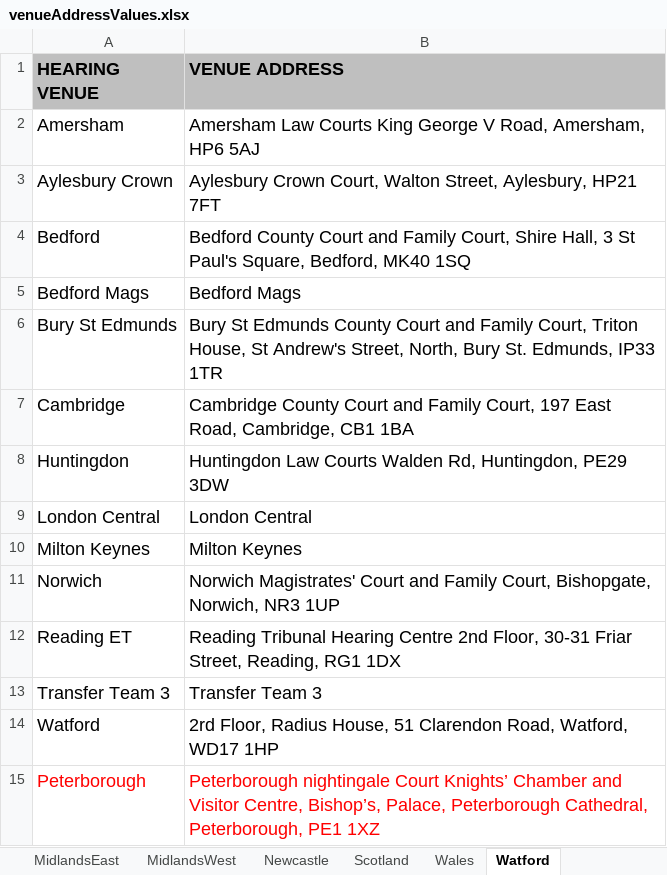
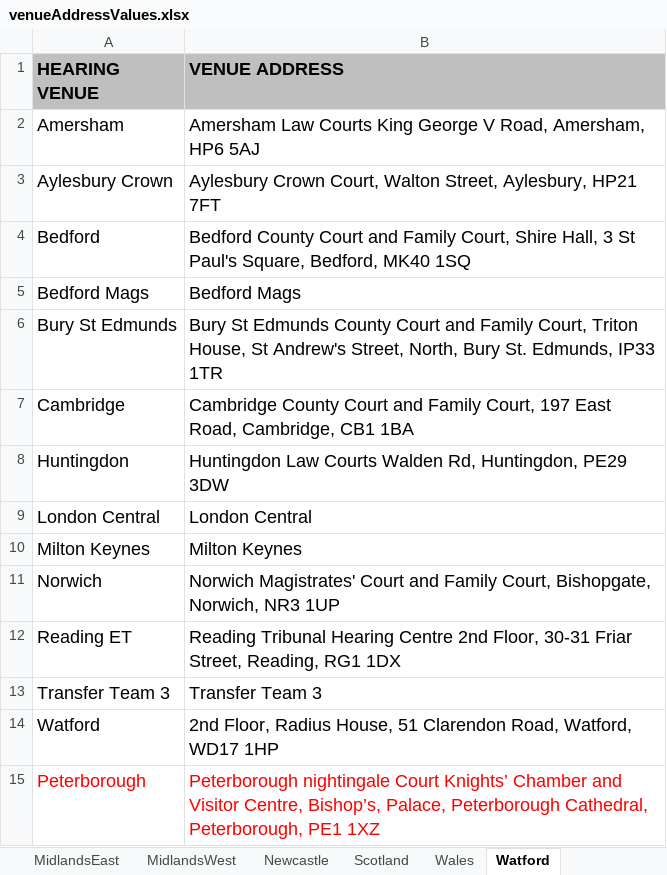
Before and after one commit to hmcts/ethos-repl-docmosis-service, an Excel workbook: src/main/resources/venueAddressValues.xlsx, sheet Watford, drawn as a sheet; values as stored, in another font and other column widths than the file's, no borders; the diff names each change by its address in the sheet, - before the commit and + after, or states it on an @@ line.

Commit message:
Fix typo in address

```diff
--- a/src/main/resources/venueAddressValues.xlsx (sheet Watford)
+++ b/src/main/resources/venueAddressValues.xlsx (sheet Watford)
-B14 (VENUE ADDRESS): 2rd Floor, Radius…
+B14 (VENUE ADDRESS): 2nd Floor, Radius…
```
